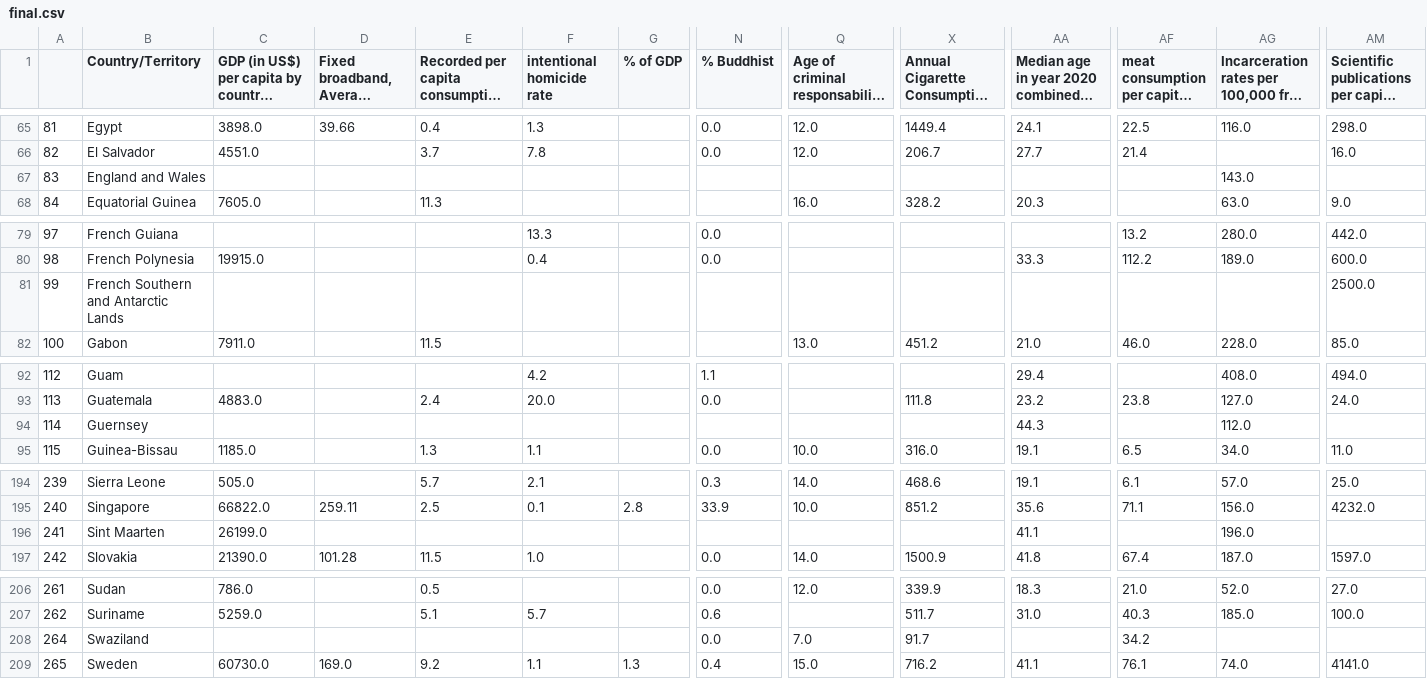
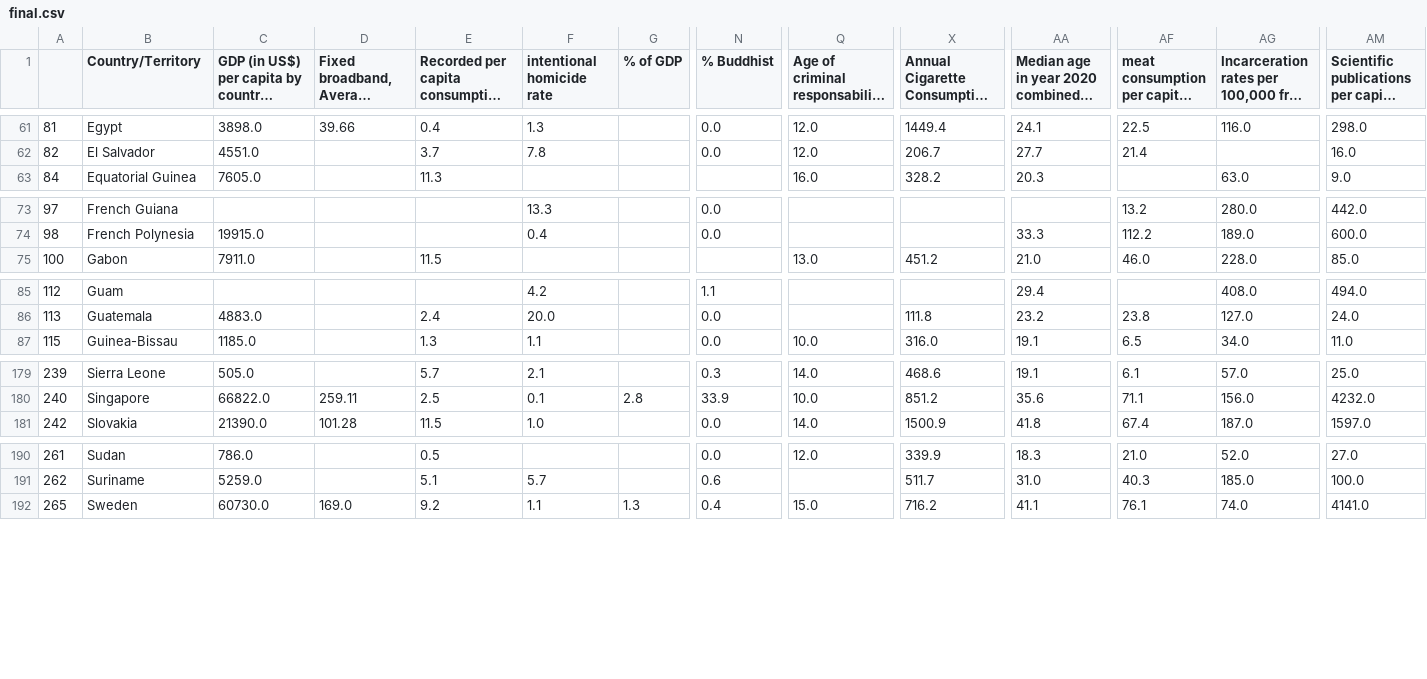
Before and after one commit to mildshield14/ift3700_tp, a CSV file: final.csv, drawn as a sheet; only a part is shown, gaps mark what is left out; long unchanged cells end in …; rows hold the shown columns only; the diff covers the shown part only; the diff names each change by its address in the sheet, - before the commit and + after, or states it on an @@ line.

Commit message:
threshold for missing data

```diff
--- a/final.csv
+++ b/final.csv
-row 67: 83 | England and Wales |  |  |  |  |  |  |  |  |  |  | 143.0
-row 81: 99 | French Southern and Antarctic Lands |  |  |  |  |  |  |  |  |  |  |  | 2500.0
-row 94: 114 | Guernsey |  |  |  |  |  |  |  |  | 44.3 |  | 112.0
-row 196: 241 | Sint Maarten | 26199.0 |  |  |  |  |  |  |  | 41.1 |  | 196.0
-row 208: 264 | Swaziland |  |  |  |  |  | 0.0 | 7.0 | 91.7 |  | 34.2
```
Also changed, not shown: 17 removed rows elsewhere in this file, 1 other file.
